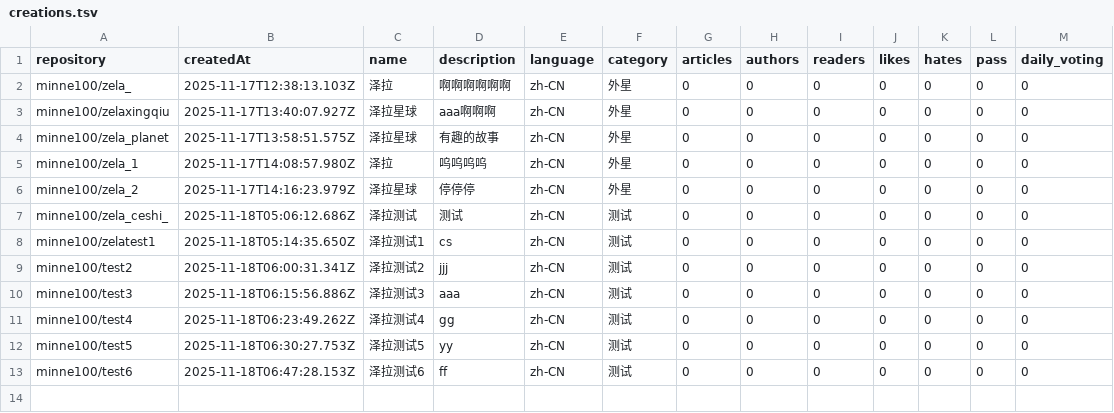
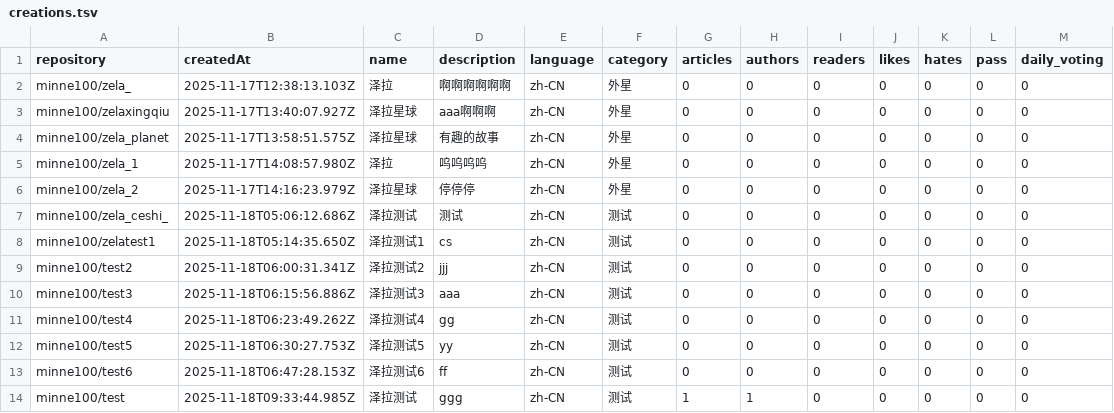
Before and after one commit to DIPCNPO/creations, a TSV file: creations.tsv, drawn as a sheet.

Commit message:
Add project minne100/test to creations.tsv
- Repository: minne100/test
- Name: 泽拉测试
- Issue: #15

```diff
--- a/creations.tsv
+++ b/creations.tsv
@@ -13 +13,2 @@ minne100/test5	2025-11-18T06:30:27.753Z	泽拉测试5	yy	zh-CN	测试	0	0	0	0	0
 minne100/test6	2025-11-18T06:47:28.153Z	泽拉测试6	ff	zh-CN	测试	0	0	0	0	0	0	0
+minne100/test	2025-11-18T09:33:44.985Z	泽拉测试	ggg	zh-CN	测试	1	1	0	0	0	0	0
```
